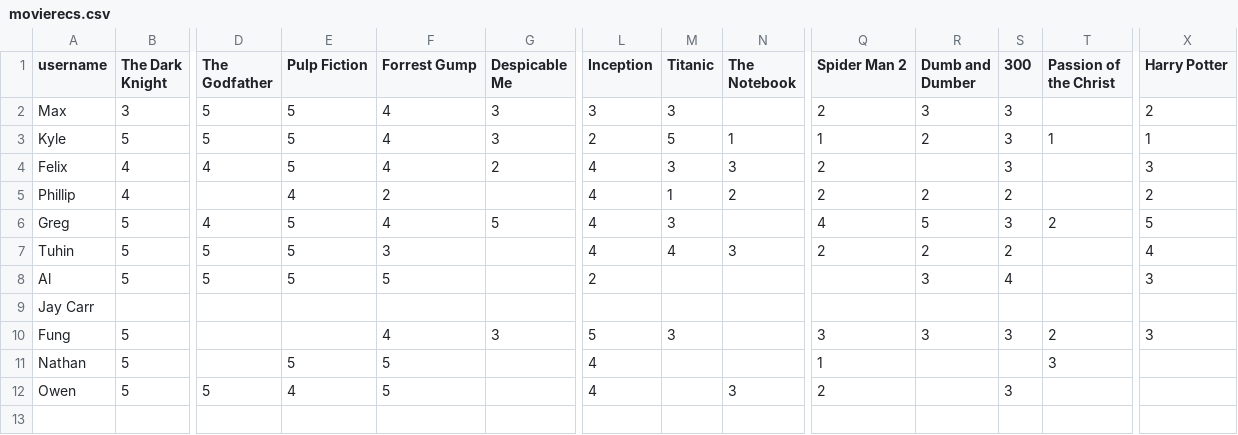
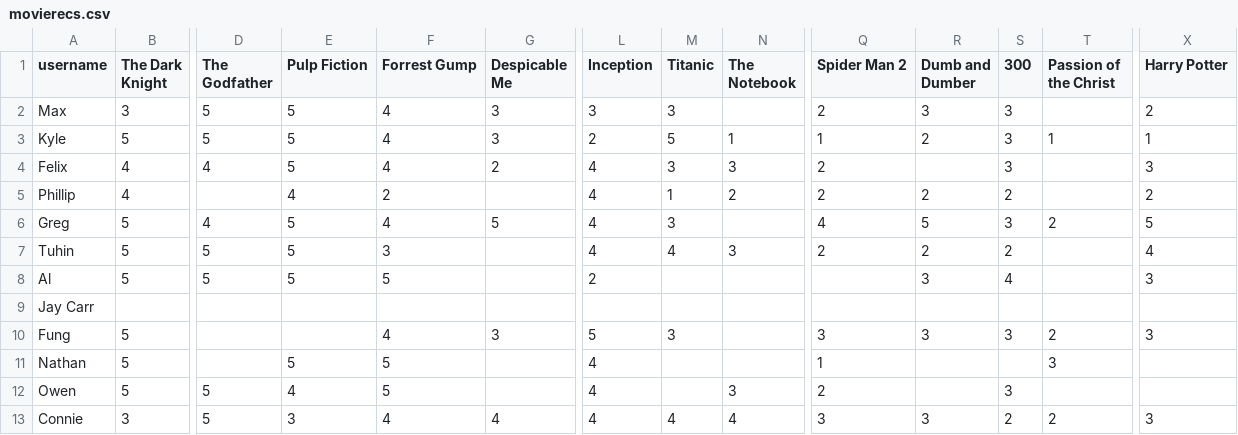
Before and after one commit to guymorita/recommendationRaccoon, a CSV file: movierecs.csv, drawn as a sheet; only a part is shown, gaps mark what is left out; rows hold the shown columns only; the diff names each change by its address in the sheet, - before the commit and + after, or states it on an @@ line.

Commit message:
added new row

```diff
--- a/movierecs.csv
+++ b/movierecs.csv
+row 13: Connie | 3 | 5 | 3 | 4 | 4 | 4 | 4 | 4 | 3 | 3 | 2 | 2 | 3
```
